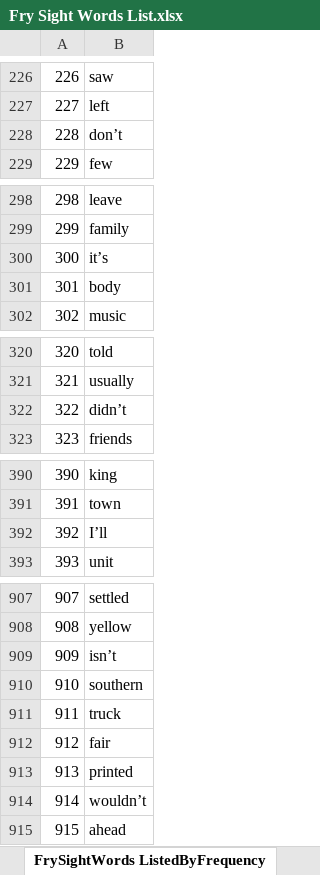
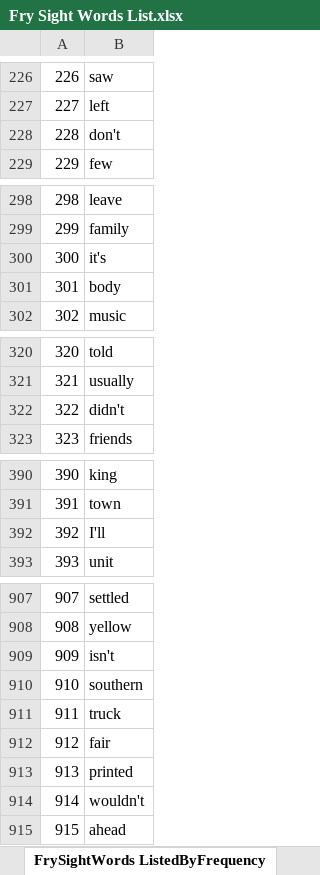
Before and after one commit to whatofit/LevelWordWithFreq, an Excel workbook: src/main/resources/Fry Sight Words List.xlsx, sheet FrySightWords ListedByFrequency, drawn as a sheet; only a part is shown, gaps mark what is left out; values as stored, in another font and other column widths than the file's, no borders; the diff covers the shown part only; the diff names each change by its address in the sheet, - before the commit and + after, or states it on an @@ line.

```diff
--- a/src/main/resources/Fry Sight Words List.xlsx (sheet FrySightWords ListedByFrequency)
+++ b/src/main/resources/Fry Sight Words List.xlsx (sheet FrySightWords ListedByFrequency)
-B228: don’t
+B228: don't
-B300: it’s
+B300: it's
-B322: didn’t
+B322: didn't
-B392: I’ll
+B392: I'll
-B909: isn’t
+B909: isn't
-B914: wouldn’t
+B914: wouldn't
```
Also changed, not shown: 8 edited cells elsewhere in this sheet, sheet FrySightWords ListedByGroups, sheet FrySightWords ByAlphabetical, sheet FrySightWord, 8 other files.
